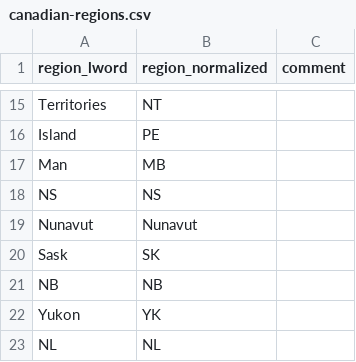
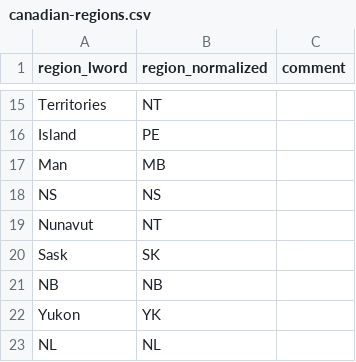
Before and after one commit to lchski/public-accounts-analysis, a CSV file: data/indices/canadian-regions.csv, drawn as a sheet; only a part is shown, gaps mark what is left out.

```diff
--- a/data/indices/canadian-regions.csv
+++ b/data/indices/canadian-regions.csv
@@ -18,3 +18,3 @@ Man,MB,
 NS,NS,
-Nunavut,Nunavut,
+Nunavut,NT,
 Sask,SK,
```
Also changed, not shown: 1 other file.
